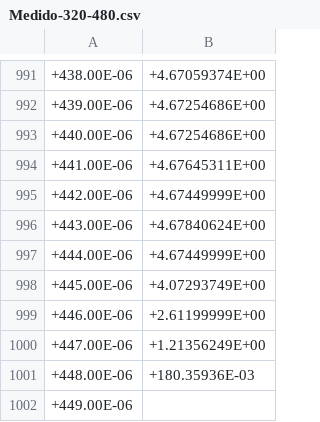
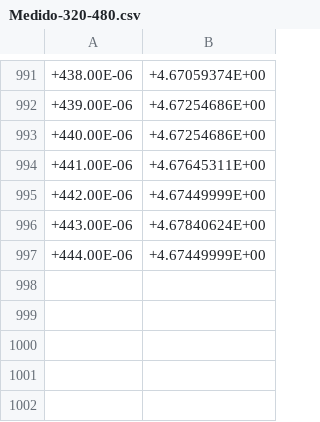
Before and after one commit to Agusgal/TC, a CSV file: TP2/Ej6/Mediciones/Medido-320-480.csv, drawn as a sheet; only a part is shown, gaps mark what is left out; the diff names each change by its address in the sheet, - before the commit and + after, or states it on an @@ line.

```diff
--- a/TP2/Ej6/Mediciones/Medido-320-480.csv
+++ b/TP2/Ej6/Mediciones/Medido-320-480.csv
-row 998: +445.00E-06 | +4.07293749E+00
-row 999: +446.00E-06 | +2.61199999E+00
-row 1000: +447.00E-06 | +1.21356249E+00
-row 1001: +448.00E-06 | +180.35936E-03
-row 1002: +449.00E-06
```
Also changed, not shown: 1 other file.
